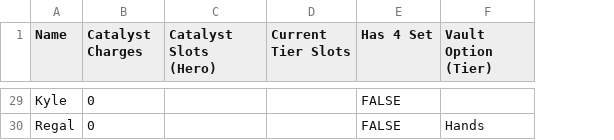
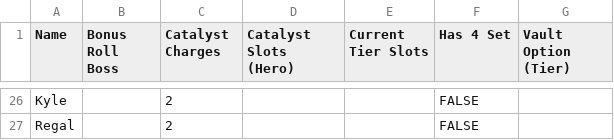
Before and after one commit to Davis24/WoW-Tier-Optimizer, a CSV file: input/vault_input.csv, drawn as a sheet; only a part is shown, gaps mark what is left out; addresses are those after the commit; the diff covers the shown part only; the diff names each change by its address in the sheet, - before the commit and + after, or states it on an @@ line.

```diff
--- a/input/vault_input.csv
+++ b/input/vault_input.csv
+column B (Bonus Roll Boss), empty
-C26:C27 (Catalyst Charges): 0
+C26:C27 (Catalyst Charges): 2
-G27 (Vault Option (Tier)): Hands
+G27 (Vault Option (Tier)): (empty)
```
Also changed, not shown: 3 removed rows and 45 edited cells elsewhere in this file, 2 other files.
